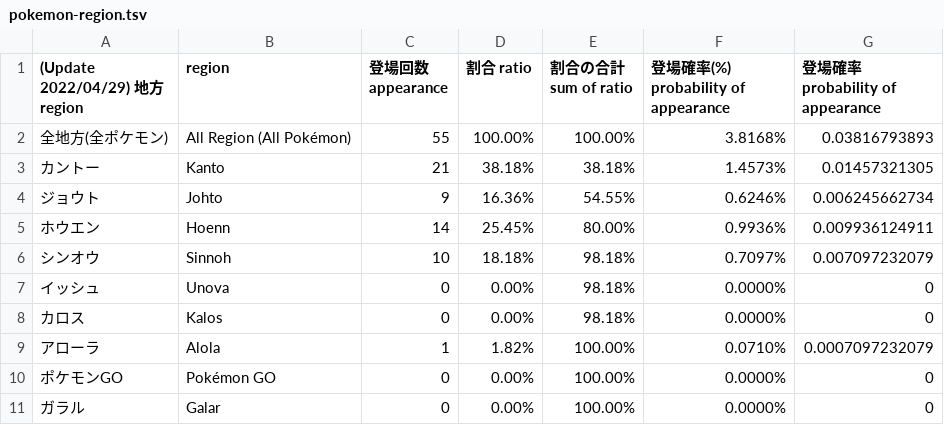
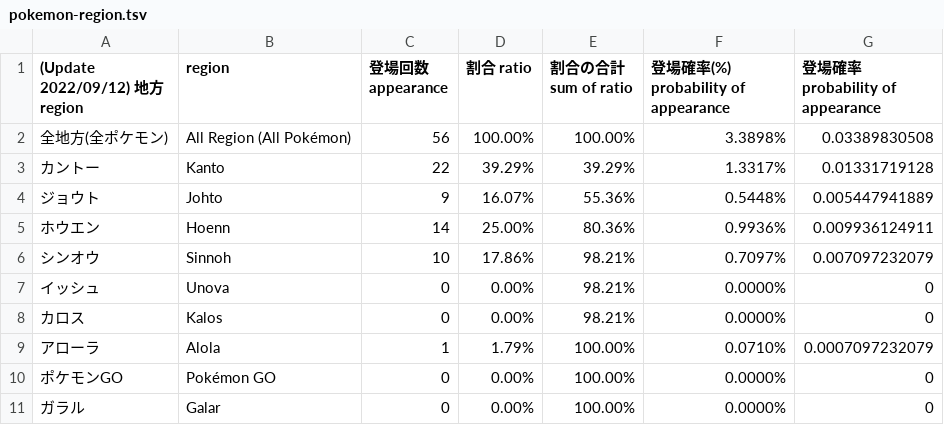
Before and after one commit to AsPJT/dream-dataset-harper, a TSV file: data/pokemon-region.tsv, drawn as a sheet.

Commit message:
Update pokemon-region.tsv

```diff
--- a/data/pokemon-region.tsv
+++ b/data/pokemon-region.tsv
@@ -1,10 +1,10 @@
-(Update 2022/04/29) 地方 region	region	登場回数 appearance	割合 ratio	割合の合計 sum of ratio	登場確率(%) probability of appearance	登場確率 probability of appearance
-全地方(全ポケモン)	All Region (All Pokémon)	55	100.00%	100.00%	3.8168%	0.03816793893
-カントー	Kanto	21	38.18%	38.18%	1.4573%	0.01457321305
-ジョウト	Johto	9	16.36%	54.55%	0.6246%	0.006245662734
-ホウエン	Hoenn	14	25.45%	80.00%	0.9936%	0.009936124911
-シンオウ	Sinnoh	10	18.18%	98.18%	0.7097%	0.007097232079
-イッシュ	Unova	0	0.00%	98.18%	0.0000%	0
-カロス	Kalos	0	0.00%	98.18%	0.0000%	0
-アローラ	Alola	1	1.82%	100.00%	0.0710%	0.0007097232079
+(Update 2022/09/12) 地方 region	region	登場回数 appearance	割合 ratio	割合の合計 sum of ratio	登場確率(%) probability of appearance	登場確率 probability of appearance
+全地方(全ポケモン)	All Region (All Pokémon)	56	100.00%	100.00%	3.3898%	0.03389830508
+カントー	Kanto	22	39.29%	39.29%	1.3317%	0.01331719128
+ジョウト	Johto	9	16.07%	55.36%	0.5448%	0.005447941889
+ホウエン	Hoenn	14	25.00%	80.36%	0.9936%	0.009936124911
+シンオウ	Sinnoh	10	17.86%	98.21%	0.7097%	0.007097232079
+イッシュ	Unova	0	0.00%	98.21%	0.0000%	0
+カロス	Kalos	0	0.00%	98.21%	0.0000%	0
+アローラ	Alola	1	1.79%	100.00%	0.0710%	0.0007097232079
 ポケモンGO	Pokémon GO	0	0.00%	100.00%	0.0000%	0
```
